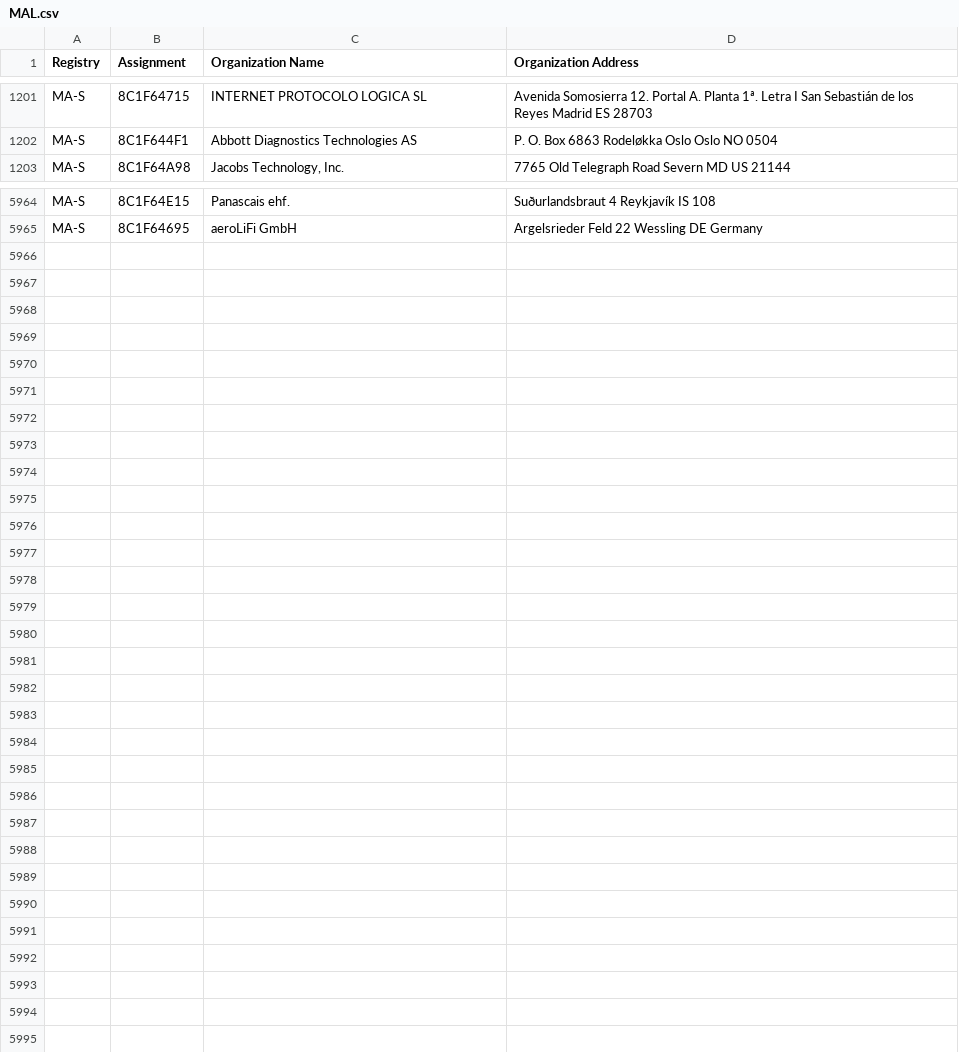
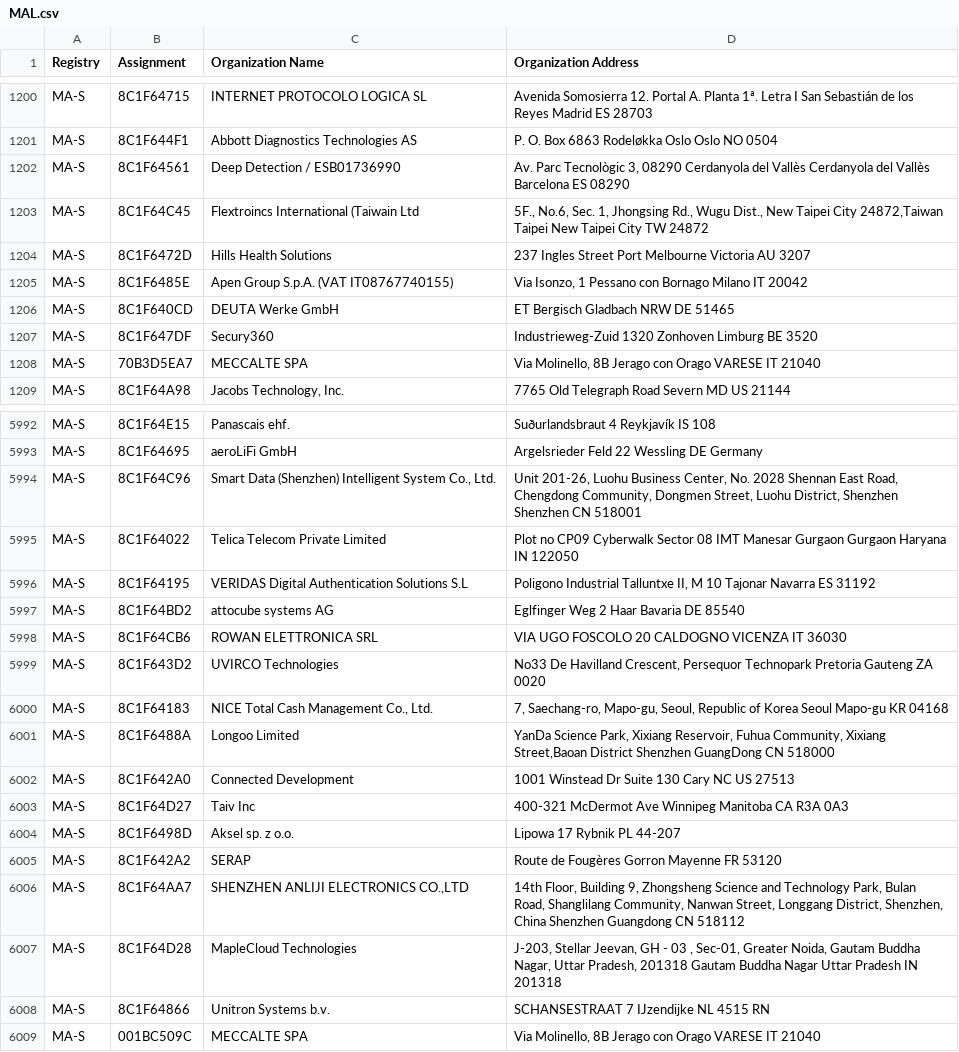
Before and after one commit to liam-pat/macmap, a CSV file: MAL.csv, drawn as a sheet; only a part is shown, gaps mark what is left out; the diff covers the shown part only; the diff names each change by its address in the sheet, - before the commit and + after, or states it on an @@ line.

```diff
--- a/MAL.csv
+++ b/MAL.csv
+row 1202: MA-S | 8C1F64561 | Deep Detection / ESB01736990 | Av. Parc Tecnològic 3, 08290 Cerdanyola del Vallès Cerdanyola del Vallès Barcelona ES 08290
+row 1203: MA-S | 8C1F64C45 | Flextroincs International (Taiwain Ltd | 5F., No.6, Sec. 1, Jhongsing Rd., Wugu Dist., New Taipei City 24872,Taiwan Taipei New Taipei City TW 24872
+row 1204: MA-S | 8C1F6472D | Hills Health Solutions | 237 Ingles Street Port Melbourne Victoria AU 3207
+row 1205: MA-S | 8C1F6485E | Apen Group S.p.A. (VAT IT08767740155) | Via Isonzo, 1 Pessano con Bornago Milano IT 20042
+row 1206: MA-S | 8C1F640CD | DEUTA Werke GmbH | ET Bergisch Gladbach NRW DE 51465
+row 1207: MA-S | 8C1F647DF | Secury360 | Industrieweg-Zuid 1320 Zonhoven Limburg BE 3520
+row 1208: MA-S | 70B3D5EA7 | MECCALTE SPA | Via Molinello, 8B Jerago con Orago VARESE IT 21040
+row 5994: MA-S | 8C1F64C96 | Smart Data (Shenzhen) Intelligent System Co., Ltd. | Unit 201-26, Luohu Business Center, No. 2028 Shennan East Road, Chengdong Community, Dongmen Street, Luohu District, Shenzhen Shenzhen CN 518001
+row 5995: MA-S | 8C1F64022 | Telica Telecom Private Limited | Plot no CP09 Cyberwalk Sector 08 IMT Manesar Gurgaon Gurgaon Haryana IN 122050
+row 5996: MA-S | 8C1F64195 | VERIDAS Digital Authentication Solutions S.L | Poligono Industrial Talluntxe II, M 10 Tajonar Navarra ES 31192
+row 5997: MA-S | 8C1F64BD2 | attocube systems AG | Eglfinger Weg 2 Haar Bavaria DE 85540
+row 5998: MA-S | 8C1F64CB6 | ROWAN ELETTRONICA SRL | VIA UGO FOSCOLO 20 CALDOGNO VICENZA IT 36030
+row 5999: MA-S | 8C1F643D2 | UVIRCO Technologies | No33 De Havilland Crescent, Persequor Technopark Pretoria Gauteng ZA 0020
+row 6000: MA-S | 8C1F64183 | NICE Total Cash Management Co., Ltd. | 7, Saechang-ro, Mapo-gu, Seoul, Republic of Korea Seoul Mapo-gu KR 04168
+row 6001: MA-S | 8C1F6488A | Longoo Limited | YanDa Science Park, Xixiang Reservoir, Fuhua Community, Xixiang Street,Baoan District Shenzhen GuangDong CN 518000
+row 6002: MA-S | 8C1F642A0 | Connected Development | 1001 Winstead Dr Suite 130 Cary NC US 27513
+row 6003: MA-S | 8C1F64D27 | Taiv Inc | 400-321 McDermot Ave Winnipeg Manitoba CA R3A 0A3
+row 6004: MA-S | 8C1F6498D | Aksel sp. z o.o. | Lipowa 17 Rybnik PL 44-207
+row 6005: MA-S | 8C1F642A2 | SERAP | Route de Fougères Gorron Mayenne FR 53120
+row 6006: MA-S | 8C1F64AA7 | SHENZHEN ANLIJI ELECTRONICS CO.,LTD | 14th Floor, Building 9, Zhongsheng Science and Technology Park, Bulan Road, Shanglilang Community, Nanwan Street, Longgang District, Shenzhen, China Shenzhen Guangdong CN 518112
+row 6007: MA-S | 8C1F64D28 | MapleCloud Technologies | J-203, Stellar Jeevan, GH - 03 , Sec-01, Greater Noida, Gautam Buddha Nagar, Uttar Pradesh, 201318 Gautam Buddha Nagar Uttar Pradesh IN 201318
+row 6008: MA-S | 8C1F64866 | Unitron Systems b.v. | SCHANSESTRAAT 7 IJzendijke NL 4515 RN
+row 6009: MA-S | 001BC509C | MECCALTE SPA | Via Molinello, 8B Jerago con Orago VARESE IT 21040
```
Also changed, not shown: 23 added rows and 2 removed rows elsewhere in this file, MAM.csv, 2 other files.
